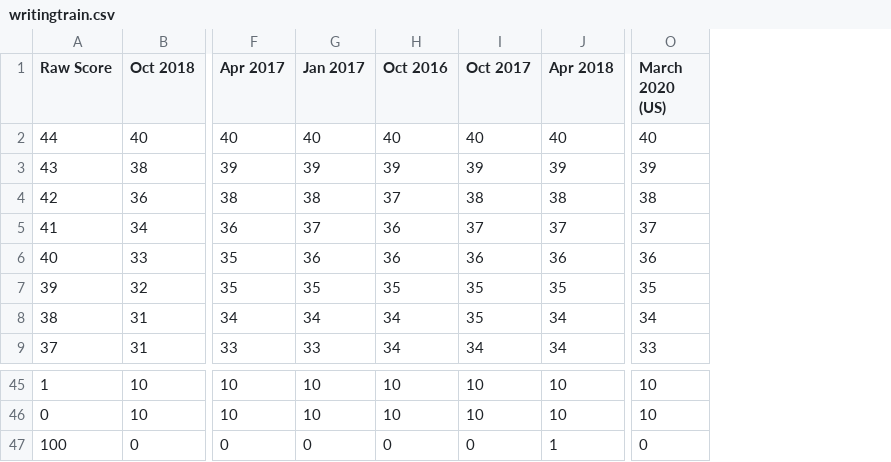
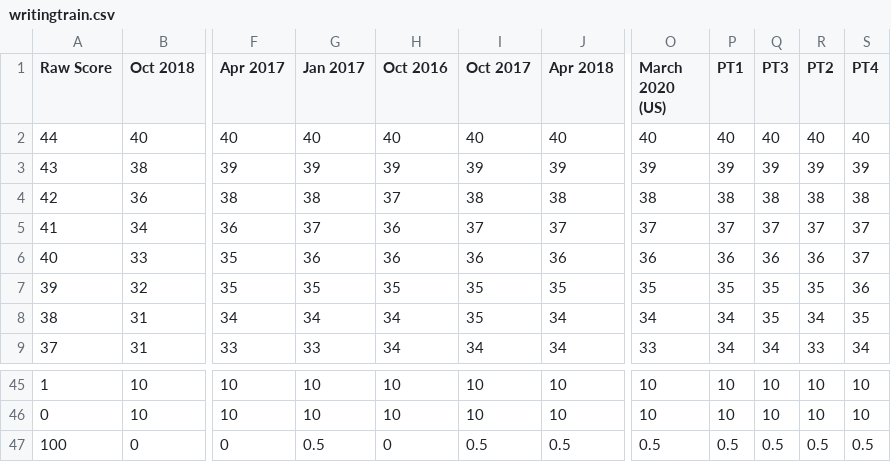
Before and after one commit to sammarth-k/standardised_test_predictions, a CSV file: SAT/data/writingtrain.csv, drawn as a sheet; only a part is shown, gaps mark what is left out; the diff names each change by its address in the sheet, - before the commit and + after, or states it on an @@ line.

```diff
--- a/SAT/data/writingtrain.csv
+++ b/SAT/data/writingtrain.csv
+column P (PT1), rows 2-9: 40 | 39 | 38 | 37 | 36 | 35 | 34 | 34; rows 45-47: 10 | 10 | 0.5
+column Q (PT3), rows 2-9: 40 | 39 | 38 | 37 | 36 | 35 | 35 | 34; rows 45-47: 10 | 10 | 0.5
+column R (PT2), rows 2-9: 40 | 39 | 38 | 37 | 36 | 35 | 34 | 33; rows 45-47: 10 | 10 | 0.5
+column S (PT4), rows 2-9: 40 | 39 | 38 | 37 | 37 | 36 | 35 | 34; rows 45-47: 10 | 10 | 0.5
-G47 (Jan 2017): 0
+G47 (Jan 2017): 0.5
-I47 (Oct 2017): 0
+I47 (Oct 2017): 0.5
-J47 (Apr 2018): 1
+J47 (Apr 2018): 0.5
-O47 (March 2020 (US)): 0
+O47 (March 2020 (US)): 0.5
```
Also changed, not shown: SAT/data/mathtrain.csv, SAT/data/readingtrain.csv.
